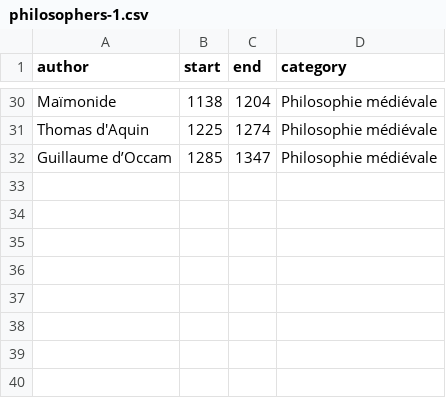
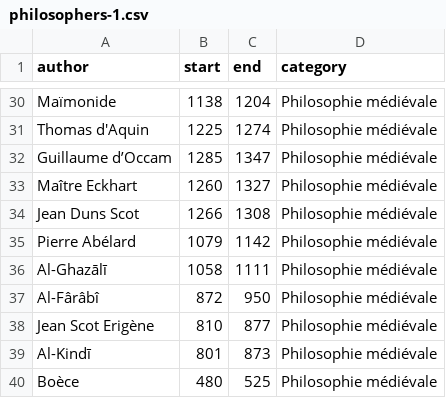
Before and after one commit to eyssette/frise-philo, a CSV file: data/philosophers-1.csv, drawn as a sheet; only a part is shown, gaps mark what is left out.

Commit message:
Update philosophers-1.csv

```diff
--- a/data/philosophers-1.csv
+++ b/data/philosophers-1.csv
@@ -32 +32,9 @@ Thomas d'Aquin,1225,1274,Philosophie médiévale
 Guillaume d’Occam,1285,1347,Philosophie médiévale
+Maître Eckhart,1260,1327,Philosophie médiévale
+Jean Duns Scot,1266,1308,Philosophie médiévale
+Pierre Abélard,1079,1142,Philosophie médiévale
+Al-Ghazālī,1058,1111,Philosophie médiévale
+Al-Fârâbî,872,950,Philosophie médiévale
+Jean Scot Erigène,810,877,Philosophie médiévale
+Al-Kindī,801,873,Philosophie médiévale
+Boèce,480,525,Philosophie médiévale
```
